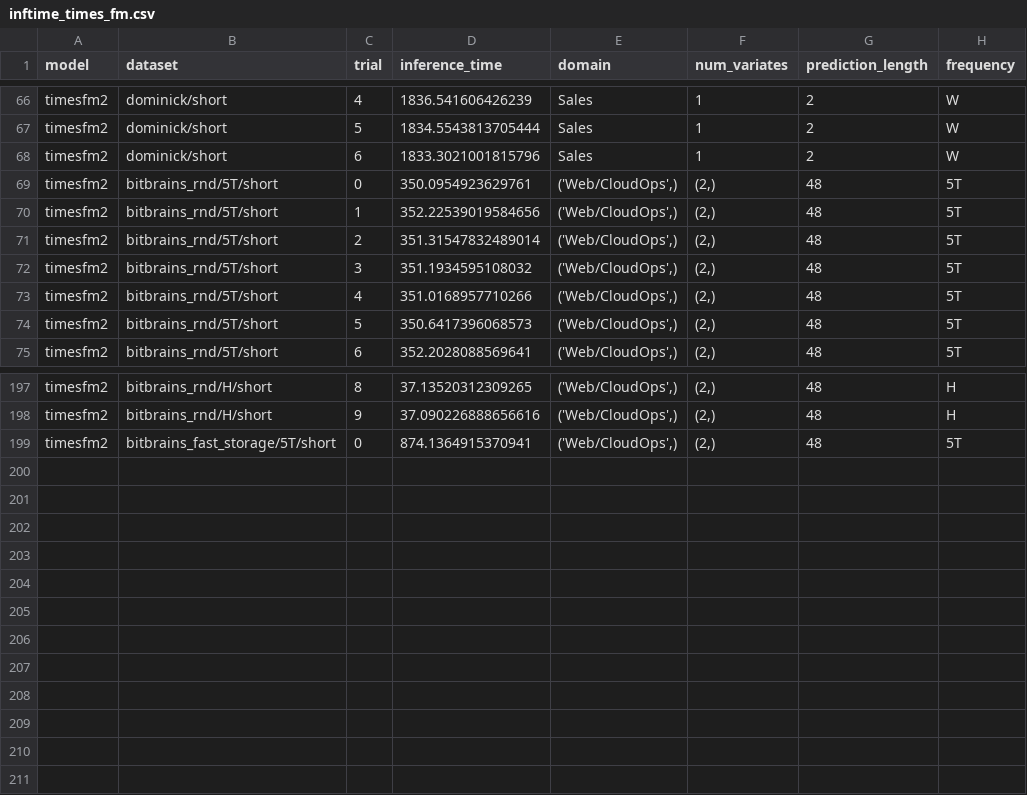
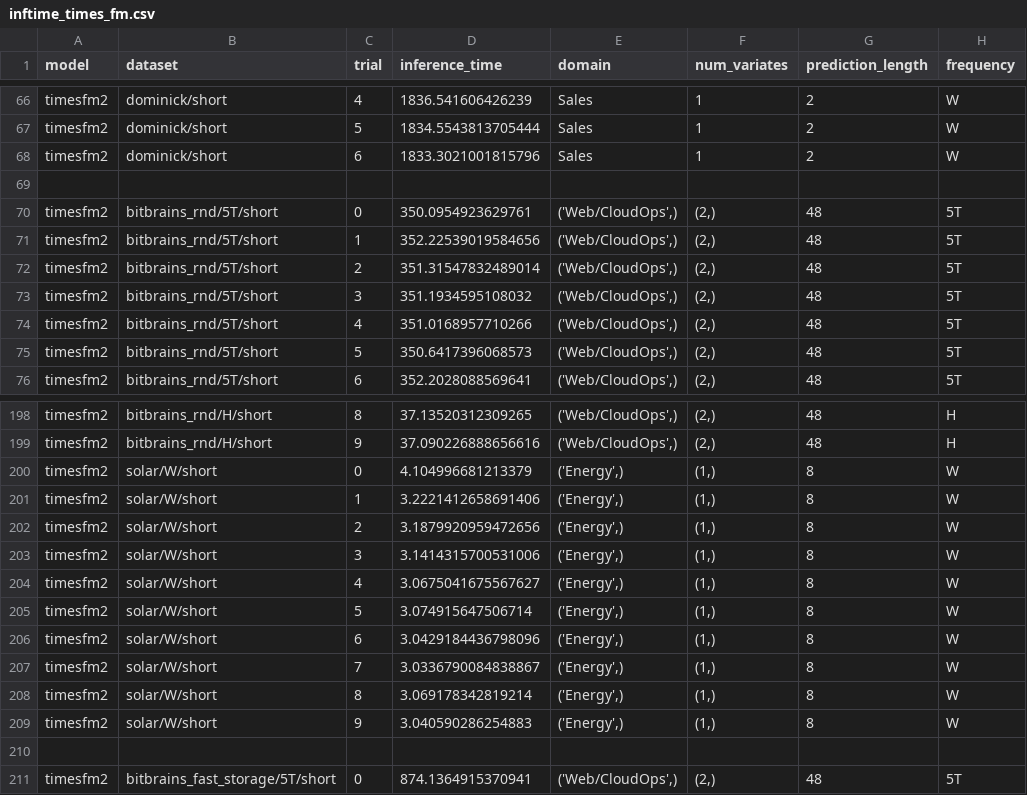
Before and after one commit to GiuliaGhisolfi/TSFM-ZeroShotEval, a CSV file: src/inftime_times_fm.csv, drawn as a sheet; only a part is shown, gaps mark what is left out.

```diff
--- a/src/inftime_times_fm.csv
+++ b/src/inftime_times_fm.csv
@@ -68,2 +68,3 @@ timesfm2,dominick/short,5,1834.5543813705444,Sales,1,2,W
 timesfm2,dominick/short,6,1833.3021001815796,Sales,1,2,W
+
 timesfm2,bitbrains_rnd/5T/short,0,350.0954923629761,"('Web/CloudOps',)","(2,)",48,5T
@@ -198,2 +199,13 @@ timesfm2,bitbrains_rnd/H/short,8,37.13520312309265,"('Web/CloudOps',)","(2,)",48
 timesfm2,bitbrains_rnd/H/short,9,37.090226888656616,"('Web/CloudOps',)","(2,)",48,H
+timesfm2,solar/W/short,0,4.104996681213379,"('Energy',)","(1,)",8,W
+timesfm2,solar/W/short,1,3.2221412658691406,"('Energy',)","(1,)",8,W
+timesfm2,solar/W/short,2,3.1879920959472656,"('Energy',)","(1,)",8,W
+timesfm2,solar/W/short,3,3.1414315700531006,"('Energy',)","(1,)",8,W
+timesfm2,solar/W/short,4,3.0675041675567627,"('Energy',)","(1,)",8,W
+timesfm2,solar/W/short,5,3.074915647506714,"('Energy',)","(1,)",8,W
+timesfm2,solar/W/short,6,3.0429184436798096,"('Energy',)","(1,)",8,W
+timesfm2,solar/W/short,7,3.0336790084838867,"('Energy',)","(1,)",8,W
+timesfm2,solar/W/short,8,3.069178342819214,"('Energy',)","(1,)",8,W
+timesfm2,solar/W/short,9,3.040590286254883,"('Energy',)","(1,)",8,W
+
 timesfm2,bitbrains_fast_storage/5T/short,0,874.1364915370941,"('Web/CloudOps',)","(2,)",48,5T
```
Also changed, not shown: 1 other file.
